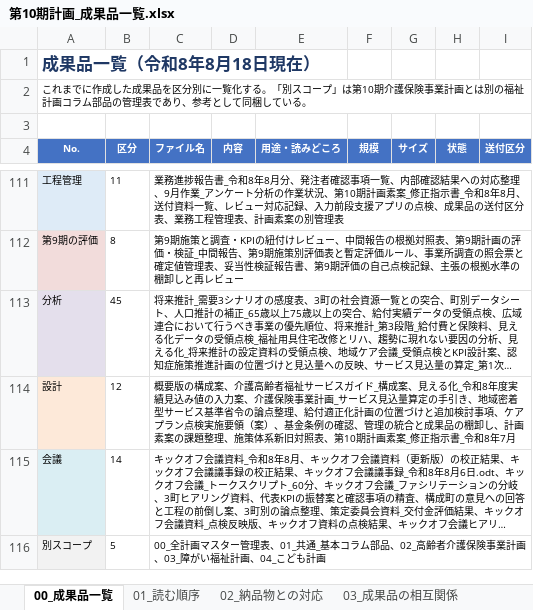
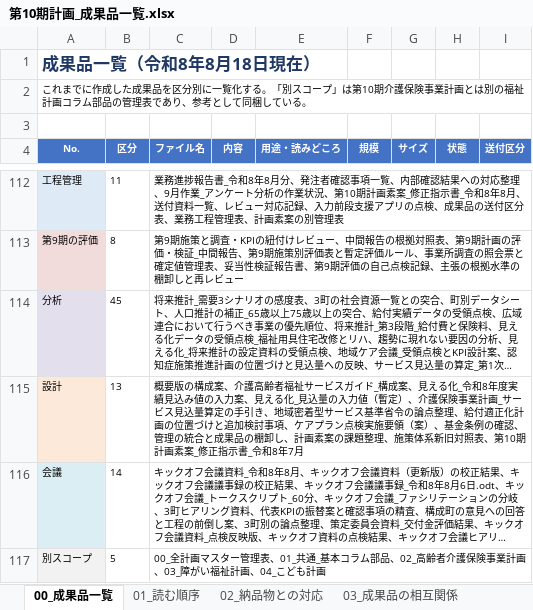
Before and after one commit to ryowakayama-gif/repository, an Excel workbook: output/第10期計画_成果品一覧.xlsx, sheet 00_成果品一覧, drawn as a sheet; only a part is shown, gaps mark what is left out; long unchanged cells end in …; values as stored, in another font and other column widths than the file's, no borders; removed rows and columns are numbered as before the commit, all else as after; the diff covers the shown part only; the diff names each change by its address in the sheet, - before the commit and + after, or states it on an @@ line.

```diff
--- a/output/第10期計画_成果品一覧.xlsx (sheet 00_成果品一覧)
+++ b/output/第10期計画_成果品一覧.xlsx (sheet 00_成果品一覧)
-row 114: 設計 | 12 | 概要版の構成案、介護高齢者福祉サービスガイド_構成案、見える化_令和8年度実績見込み値の入力案、介護保険事業計画_サービス見込量算定の手引き、地域密着型サービス基準省令の論点整理、給付適正化計画の位置づけと追加検討事項、ケアプラン点検実施要領（案）、基金条例の確認、管理の統合と成果品の棚卸し、計画素案の課題整理、施策体系新旧対照表、第10期計画素案_修正指示書_令和8年7月
+row 115: 設計 | 13 | 概要版の構成案、介護高齢者福祉サービスガイド_構成案、見える化_令和8年度実績見込み値の入力案、見える化_見込量の入力値（暫定）、介護保険事業計画_サービス見込量算定の手引き、地域密着型サービス基準省令の論点整理、給付適正化計画の位置づけと追加検討事項、ケアプラン点検実施要領（案）、基金条例の確認、管理の統合と成果品の棚卸し、計画素案の課題整理、施策体系新旧対照表、第10期計画素案_修正指示書_令和8年7月
```
Also changed, not shown: 2 added rows, 1 removed row, 1 edited cell and row numbers in column A elsewhere in this sheet, output/第10期計画_将来推計_人口と認定者数.xlsx, output/第10期計画_将来推計_第3段階_給付費と保険料.xlsx, 14 other files.
